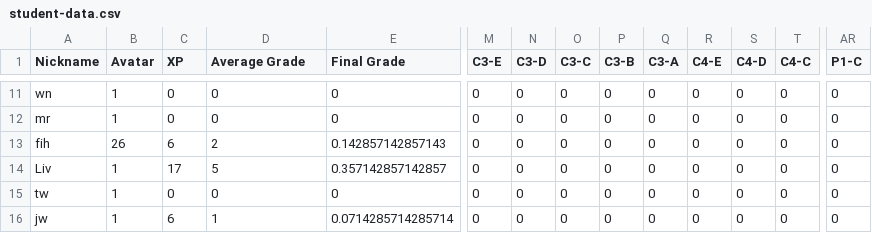
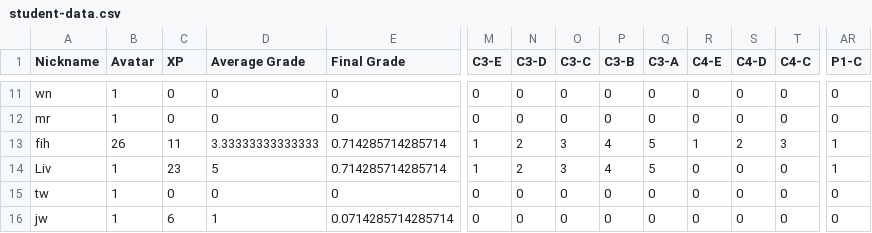
Before and after one commit to multixrulz/mr, a CSV file: 8-dt/t4/status/student-data.csv, drawn as a sheet; only a part is shown, gaps mark what is left out; the diff covers the shown part only; the diff names each change by its address in the sheet, - before the commit and + after, or states it on an @@ line.

```diff
--- a/8-dt/t4/status/student-data.csv
+++ b/8-dt/t4/status/student-data.csv
-C13 (XP): 6
+C13 (XP): 11
-D13 (Average Grade): 2
+D13 (Average Grade): 3.33333333333333
-E13 (Final Grade): 0.142857142857143
+E13 (Final Grade): 0.714285714285714
-M13:M14 (C3-E): 0
+M13:M14 (C3-E): 1
-N13:N14 (C3-D): 0
+N13:N14 (C3-D): 2
-O13:O14 (C3-C): 0
+O13:O14 (C3-C): 3
-P13:P14 (C3-B): 0
+P13:P14 (C3-B): 4
-Q13:Q14 (C3-A): 0
+Q13:Q14 (C3-A): 5
-R13 (C4-E): 0
+R13 (C4-E): 1
-S13 (C4-D): 0
+S13 (C4-D): 2
-T13 (C4-C): 0
+T13 (C4-C): 3
-AR13:AR14 (P1-C): 0
+AR13:AR14 (P1-C): 1
-C14 (XP): 17
+C14 (XP): 23
-E14 (Final Grade): 0.357142857142857
+E14 (Final Grade): 0.714285714285714
```
Also changed, not shown: 28 edited cells elsewhere in this file, 8y-sci/earth-space/status/student-data.csv, 4 other files.
